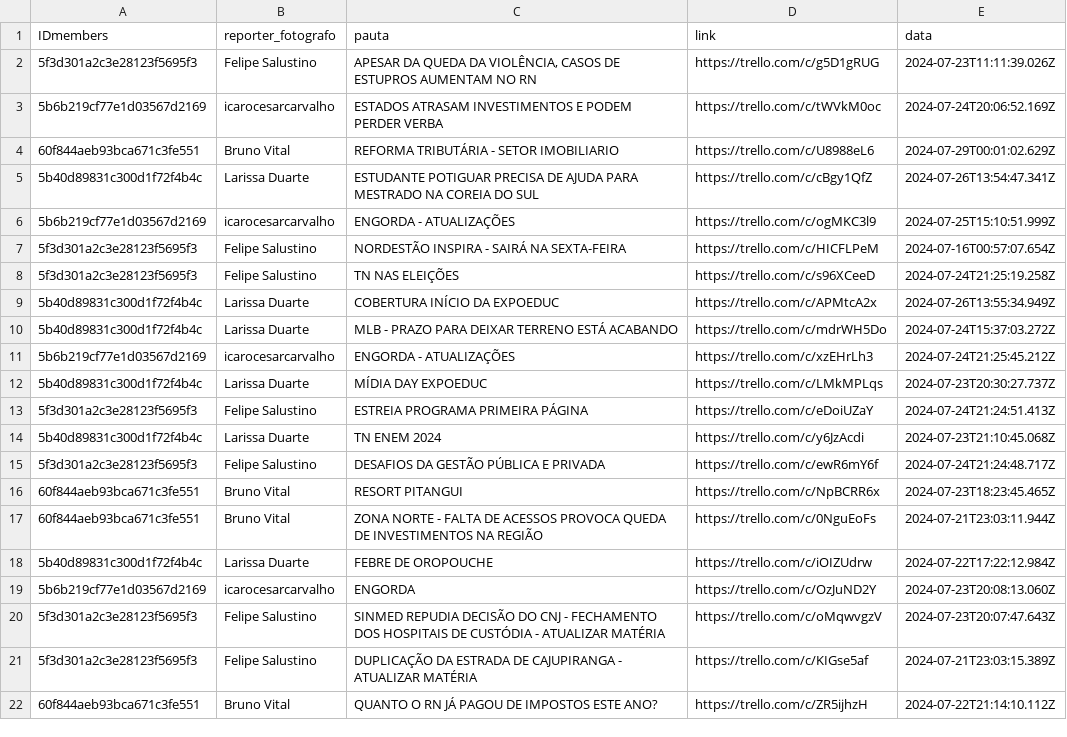
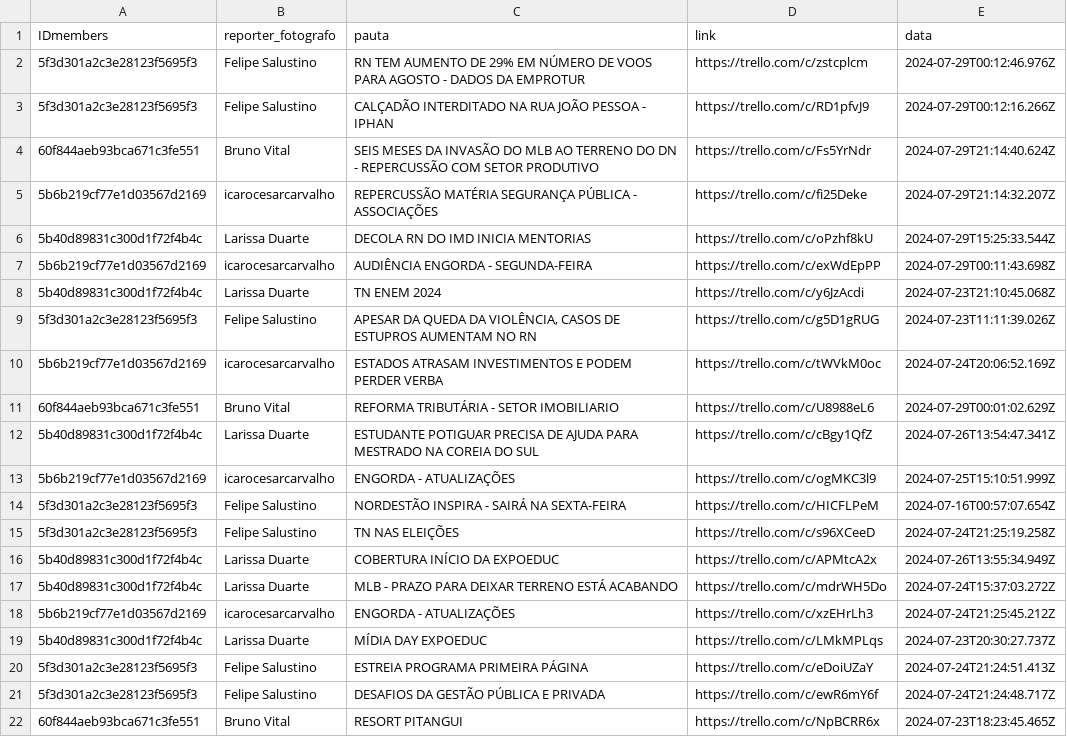
Before and after one commit to alisson002/Dashboard-TN, a CSV file: tabelas/impresso/dados_impresso.csv, drawn as a sheet; only a part is shown; the shorter side is filled out with more unchanged rows.

Commit message:
att impresso

```diff
--- a/tabelas/impresso/dados_impresso.csv
+++ b/tabelas/impresso/dados_impresso.csv
@@ -1,2 +1,9 @@
 IDmembers,reporter_fotografo,pauta,link,data
+5f3d301a2c3e28123f5695f3,Felipe Salustino,RN TEM AUMENTO DE 29% EM NÚMERO DE VOOS PARA AGOSTO - DADOS DA EMPROTUR,https://trello.com/c/zstcplcm,2024-07-29T00:12:46.976Z
+5f3d301a2c3e28123f5695f3,Felipe Salustino,CALÇADÃO INTERDITADO NA RUA JOÃO PESSOA - IPHAN,https://trello.com/c/RD1pfvJ9,2024-07-29T00:12:16.266Z
+60f844aeb93bca671c3fe551,Bruno Vital,SEIS MESES DA INVASÃO DO MLB AO TERRENO DO DN - REPERCUSSÃO COM SETOR PRODUTIVO,https://trello.com/c/Fs5YrNdr,2024-07-29T21:14:40.624Z
+5b6b219cf77e1d03567d2169,icarocesarcarvalho,REPERCUSSÃO MATÉRIA SEGURANÇA PÚBLICA - ASSOCIAÇÕES,https://trello.com/c/fi25Deke,2024-07-29T21:14:32.207Z
+5b40d89831c300d1f72f4b4c,Larissa Duarte,DECOLA RN DO IMD INICIA MENTORIAS,https://trello.com/c/oPzhf8kU,2024-07-29T15:25:33.544Z
+5b6b219cf77e1d03567d2169,icarocesarcarvalho,AUDIÊNCIA ENGORDA - SEGUNDA-FEIRA,https://trello.com/c/exWdEpPP,2024-07-29T00:11:43.698Z
+5b40d89831c300d1f72f4b4c,Larissa Duarte,TN ENEM 2024,https://trello.com/c/y6JzAcdi,2024-07-23T21:10:45.068Z
 5f3d301a2c3e28123f5695f3,Felipe Salustino,"APESAR DA QUEDA DA VIOLÊNCIA, CASOS DE ESTUPROS AUMENTAM NO RN",https://trello.com/c/g5D1gRUG,2024-07-23T11:11:39.026Z
@@ -13,3 +20,2 @@ IDmembers,reporter_fotografo,pauta,link,data
 5f3d301a2c3e28123f5695f3,Felipe Salustino,ESTREIA PROGRAMA PRIMEIRA PÁGINA,https://trello.com/c/eDoiUZaY,2024-07-24T21:24:51.413Z
-5b40d89831c300d1f72f4b4c,Larissa Duarte,TN ENEM 2024,https://trello.com/c/y6JzAcdi,2024-07-23T21:10:45.068Z
 5f3d301a2c3e28123f5695f3,Felipe Salustino,DESAFIOS DA GESTÃO PÚBLICA E PRIVADA,https://trello.com/c/ewR6mY6f,2024-07-24T21:24:48.717Z
```
Also changed, not shown: 1 other file.
